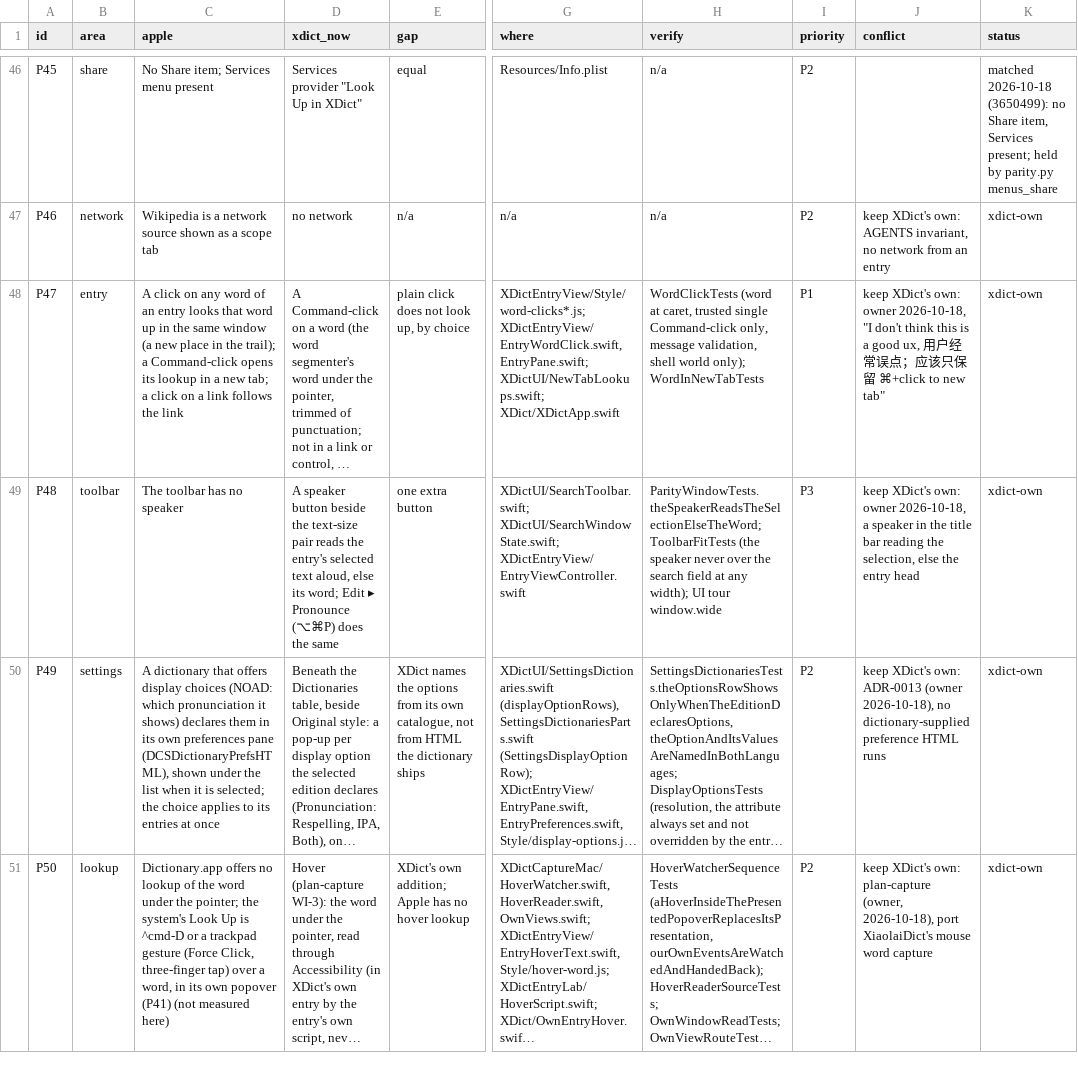
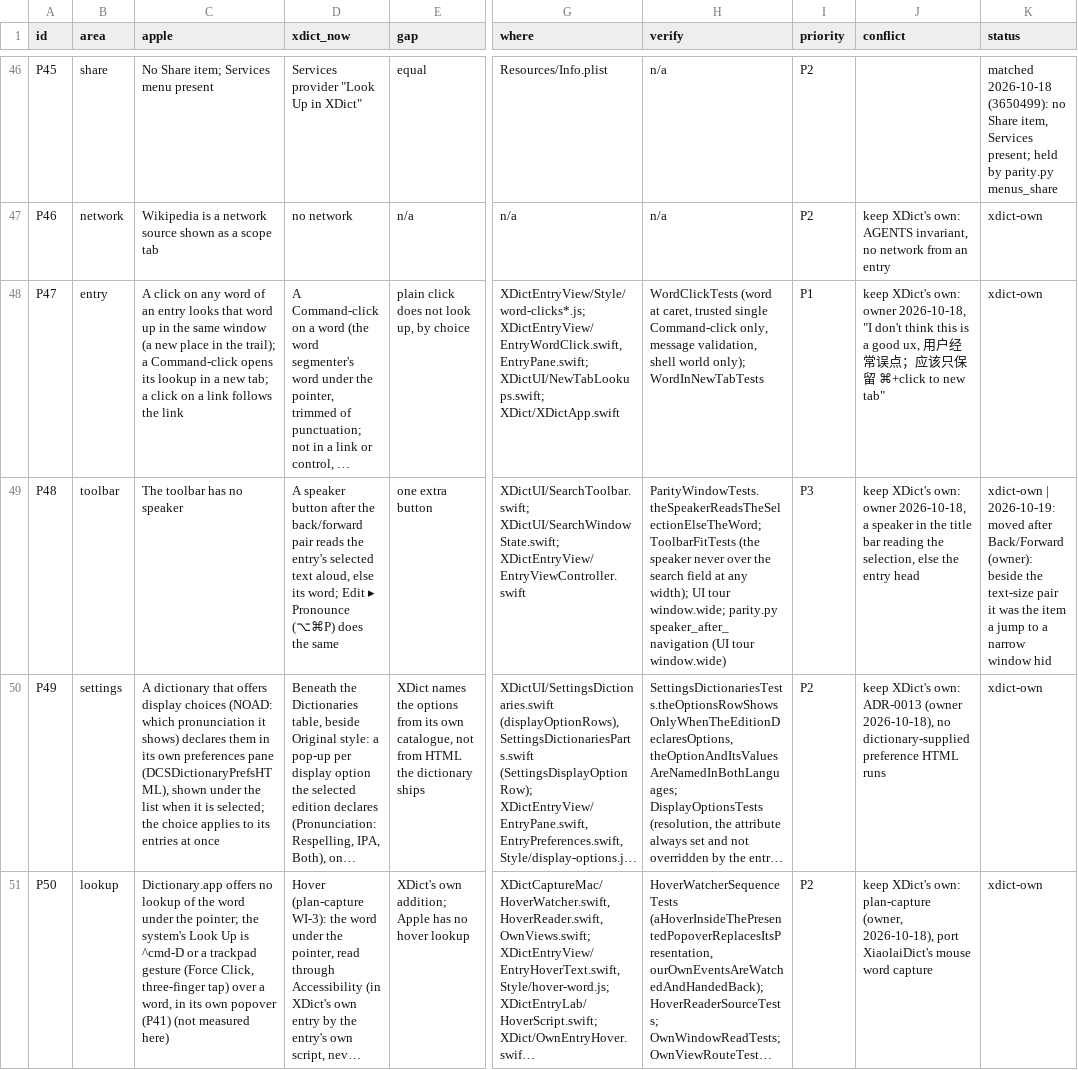
Before and after one commit to xiaolai/xdict, a TSV file: apps/apple/Tools/parity/apple-dictionary.tsv, drawn as a sheet; only a part is shown, gaps mark what is left out; long unchanged cells end in …; the diff names each change by its address in the sheet, - before the commit and + after, or states it on an @@ line.

Commit message:
Put the speaker after Back/Forward and scope the toolbar's known band
The owner moved the speaker into the leading cluster, right after the
Back/Forward pair (2026-10-19). Beside the text-size pair it was the
item that a jump to a narrow window hid, because the toolbar gives up
its trailing items first. It keeps its own toolbar item, identifier
and label. P48 now reads "A speaker button after the back/forward
pair", and the window.wide tour rule checks that the speaker sits
between Forward and Smaller Text. A tree with the speaker beside the
text-size pair is red.

Measured over the sweep and the jump grid (12 setups):
- Sweep steps with the speaker hidden fall from 228 to 116 of 4,824.
- Jumps that leave it hidden fall from 122 to 54 of 672.
- In all three runs no step and no jump loses the search field.
- Narrowing, the text-size pair now goes first, then the speaker,
  then Back/Forward.

The toolbar keeps a shown item with less room than it needs to show a
hidden one, and that band moved with the speaker. It was the speaker
at 494-504 pt. It is now the speaker at 700 pt in the unified style
and at 600 pt in unified compact, without a sidebar.

The verifier found that the known-issue wrapper covered every setup
and every jump, so the round-1 bug passed as known. That check is
hard again everywhere except inBand. inBand covers no sidebar, a
unified style, landing at 600 or 700 pt, the field the same, and the
speaker the only item that differs. A test holds the predicate to
that. The round-1 mutant (the width followed only while the field is
in the window) fails the hard table check in all 12 setups.

```diff
--- a/apps/apple/Tools/parity/apple-dictionary.tsv
+++ b/apps/apple/Tools/parity/apple-dictionary.tsv
-D49 (xdict_now): …speaker button beside the text-size pair reads…
+D49 (xdict_now): …speaker button after the back/forward pair reads…
-H49 (verify): …UI tour window.wide
+H49 (verify): …UI tour window.wide; parity.py speaker_after_navigation (UI tour window.wide)
-K49 (status): xdict-own
+K49 (status): xdict-own | 2026-10-19: moved after Back/Forward (owner): beside the text-size pair it was the item a jump to a narrow window hid
```
Also changed, not shown: 5 other files.
